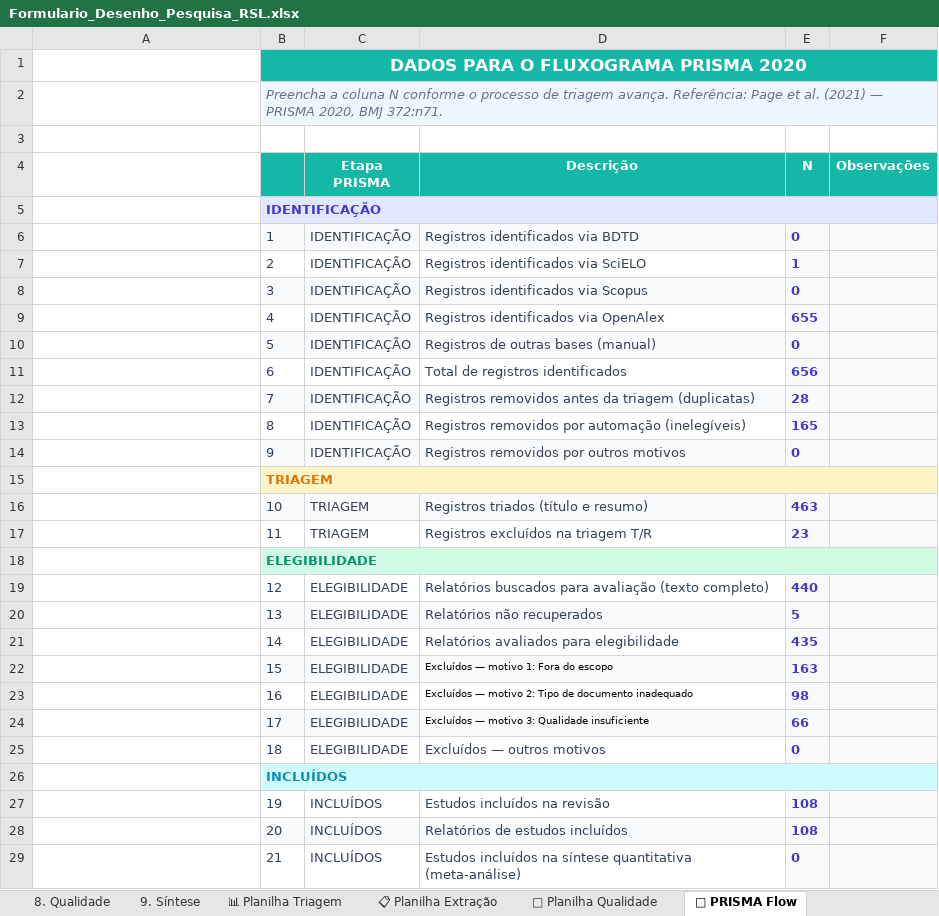
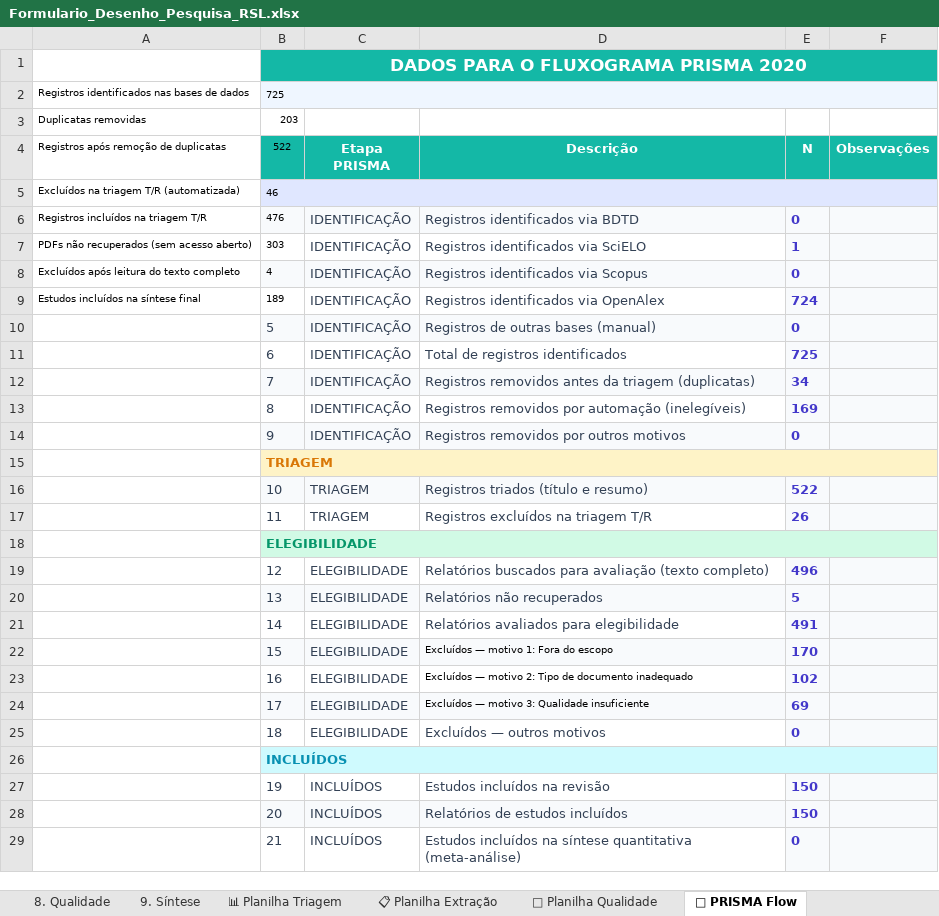
Before and after one commit to eduardomatheusfigueira/revisao-sistematica, an Excel workbook: procedimento completo de exemplo/Formulario_Desenho_Pesquisa_RSL.xlsx, sheet 🔀 PRISMA Flow, drawn as a sheet; only a part is shown; values as stored, in another font and other column widths than the file's, no borders; removed rows and columns are numbered as before the commit, all else as after; the diff covers the shown part only; the diff names each change by its address in the sheet, - before the commit and + after, or states it on an @@ line.

Commit message:
feat: implementa pipeline e manuscrito baseados em dados reais
- Substitui o simulador pelo pipeline real (executar_pipeline_real.py)
- Download real de 193 PDFs de acesso aberto e extração de texto via pypdf
- Triagem real por texto completo (189 estudos incluídos)
- Extração de dados estatísticos e avaliação de qualidade genuínas
- Atualização do relatório de síntese e do Excel (Formulario_Desenho_Pesquisa_RSL.xlsx)
- Regeneração do artigo científico DOCX com dados reais do PRISMA

```diff
--- a/procedimento completo de exemplo/Formulario_Desenho_Pesquisa_RSL.xlsx (sheet 🔀 PRISMA Flow)
+++ b/procedimento completo de exemplo/Formulario_Desenho_Pesquisa_RSL.xlsx (sheet 🔀 PRISMA Flow)
-row 2:  | Preencha a coluna N conforme o processo de triagem avança. Referência: Page et al. (2021) — PRISMA 2020, BMJ 372:n71.
-row 2: (empty)
+row 2: Registros identificados nas bases de dados | 725
-B2 fill: none
+B2 fill: #EFF6FF
+B2:F2 merged
+row 3: Duplicatas removidas | 203
-A4: (empty)
+A4: Registros após remoção de duplicatas
-B4: (empty)
+B4: 522
-row 5:  | IDENTIFICAÇÃO
+row 5: Excluídos na triagem T/R (automatizada) | 46
-A6: (empty)
+A6: Registros incluídos na triagem T/R
-B6 (522): 1
+B6 (522): 476
-B6:B7 text colour: #334155
+B6:B7 text colour: black, text size: smaller
-A7: (empty)
+A7: PDFs não recuperados (sem acesso aberto)
-B7 (522): 2
+B7 (522): 303
-row 8:  | 3 | IDENTIFICAÇÃO | Registros identificados via Scopus | 0
-A8: (empty)
+A8: Excluídos após leitura do texto completo
-B8 text colour: #334155
+B8 text colour: black, text size: smaller
-B8:D8 fill: none
+B8:D8 fill: #F8FAFC
-D8 (Descrição): Registros identificados via OpenAlex
+D8 (Descrição): Registros identificados via Scopus
-E8 (N): 655
+E8 (N): 0
+row 9: Estudos incluídos na síntese final | 189 | IDENTIFICAÇÃO | Registros identificados via OpenAlex | 724
-E11 (N): 656
+E11 (N): 725
-E12 (N): 28
+E12 (N): 34
-E13 (N): 165
+E13 (N): 169
-E16 (N): 463
+E16 (N): 522
-E17 (N): 23
+E17 (N): 26
-E19 (N): 440
+E19 (N): 496
-E21 (N): 435
+E21 (N): 491
-E22 (N): 163
+E22 (N): 170
-E23 (N): 98
+E23 (N): 102
-E24 (N): 66
+E24 (N): 69
-E27:E28 (N): 108
+E27:E28 (N): 150
```
Also changed, not shown: 1 edited cell elsewhere in this sheet, sheet 📋 Planilha Extração, sheet 📊 Planilha Triagem, sheet 🏅 Planilha Qualidade, 6 other files.
